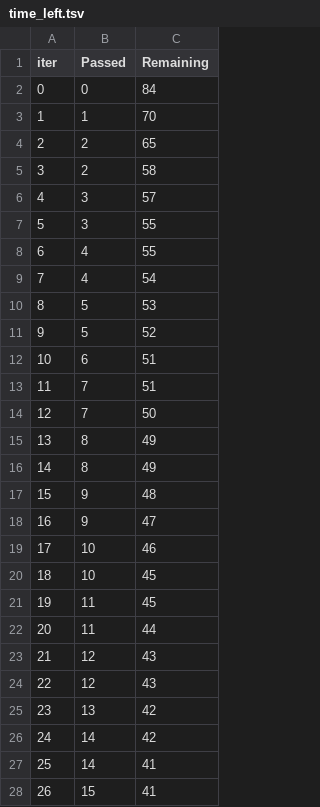
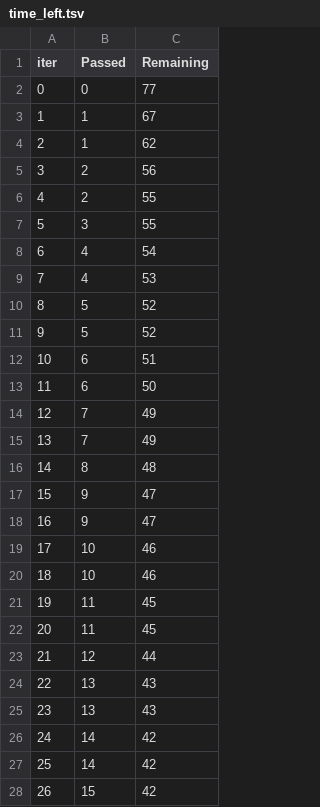
Before and after one commit to Verma12334/ML-Projects-Info, a TSV file: catboost_info/time_left.tsv, drawn as a sheet; only a part is shown; the diff covers the shown part only.

```diff
--- a/catboost_info/time_left.tsv
+++ b/catboost_info/time_left.tsv
@@ -1,28 +1,28 @@
 iter	Passed	Remaining
-0	0	84
-1	1	70
-2	2	65
-3	2	58
-4	3	57
+0	0	77
+1	1	67
+2	1	62
+3	2	56
+4	2	55
 5	3	55
-6	4	55
-7	4	54
-8	5	53
+6	4	54
+7	4	53
+8	5	52
 9	5	52
 10	6	51
-11	7	51
-12	7	50
-13	8	49
-14	8	49
-15	9	48
+11	6	50
+12	7	49
+13	7	49
+14	8	48
+15	9	47
 16	9	47
 17	10	46
-18	10	45
+18	10	46
 19	11	45
-20	11	44
-21	12	43
-22	12	43
-23	13	42
+20	11	45
+21	12	44
+22	13	43
+23	13	43
 24	14	42
-25	14	41
-26	15	41
+25	14	42
+26	15	42
```
Also changed, not shown: 119 edited cells elsewhere in this file, 24 other files.
